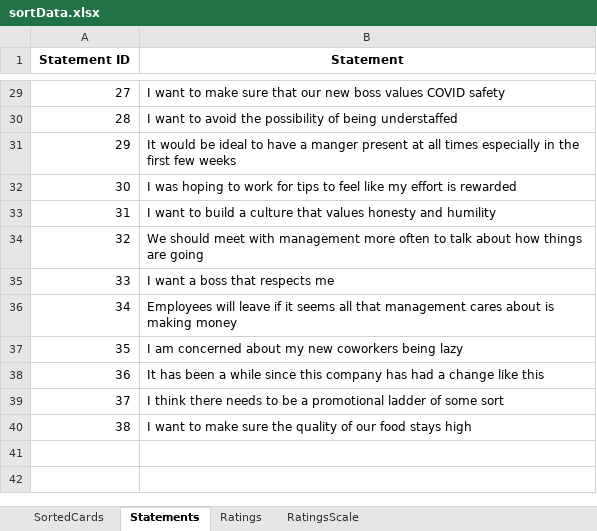
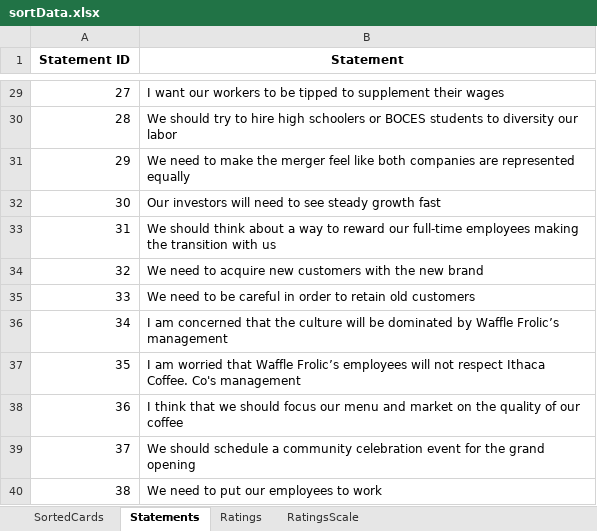
Before and after one commit to henrymanley/cMapKMeans, an Excel workbook: sortData.xlsx, sheet Statements, drawn as a sheet; only a part is shown, gaps mark what is left out; values as stored, in another font and other column widths than the file's, no borders; the diff covers the shown part only; the diff names each change by its address in the sheet, - before the commit and + after, or states it on an @@ line.

```diff
--- a/sortData.xlsx (sheet Statements)
+++ b/sortData.xlsx (sheet Statements)
-B29 (Statement): I want to make sure that our new boss values COVID safety
+B29 (Statement): I want our workers to be tipped to supplement their wages
-B30 (Statement): I want to avoid the possibility of being understaffed
+B30 (Statement): We should try to hire high schoolers or BOCES students to diversity our labor
-B31 (Statement): It would be ideal to have a manger present at all times especially in the first few weeks
+B31 (Statement): We need to make the merger feel like both companies are represented equally
-B32 (Statement): I was hoping to work for tips to feel like my effort is rewarded
+B32 (Statement): Our investors will need to see steady growth fast
-B33 (Statement): I want to build a culture that values honesty and humility
+B33 (Statement): We should think about a way to reward our full-time employees making the transition with us
-B34 (Statement): We should meet with management more often to talk about how things are going
+B34 (Statement): We need to acquire new customers with the new brand
-B35 (Statement): I want a boss that respects me
+B35 (Statement): We need to be careful in order to retain old customers
-B36 (Statement): Employees will leave if it seems all that management cares about is making money
+B36 (Statement): I am concerned that the culture will be dominated by Waffle Frolic’s management
-B37 (Statement): I am concerned about my new coworkers being lazy
+B37 (Statement): I am worried that Waffle Frolic’s employees will not respect Ithaca Coffee. Co's management
-B38 (Statement): It has been a while since this company has had a change like this
+B38 (Statement): I think that we should focus our menu and market on the quality of our coffee
-B39 (Statement): I think there needs to be a promotional ladder of some sort
+B39 (Statement): We should schedule a community celebration event for the grand opening
-B40 (Statement): I want to make sure the quality of our food stays high
+B40 (Statement): We need to put our employees to work
```
Also changed, not shown: 27 edited cells elsewhere in this sheet, sheet SortedCards, sheet Ratings, 2 other files.
